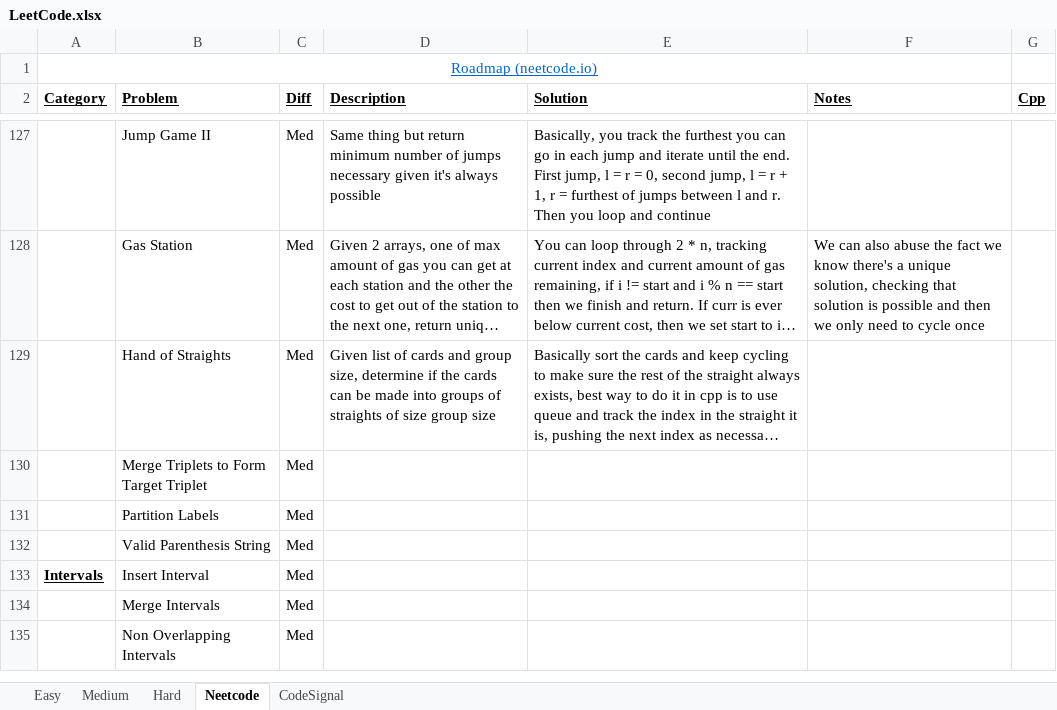
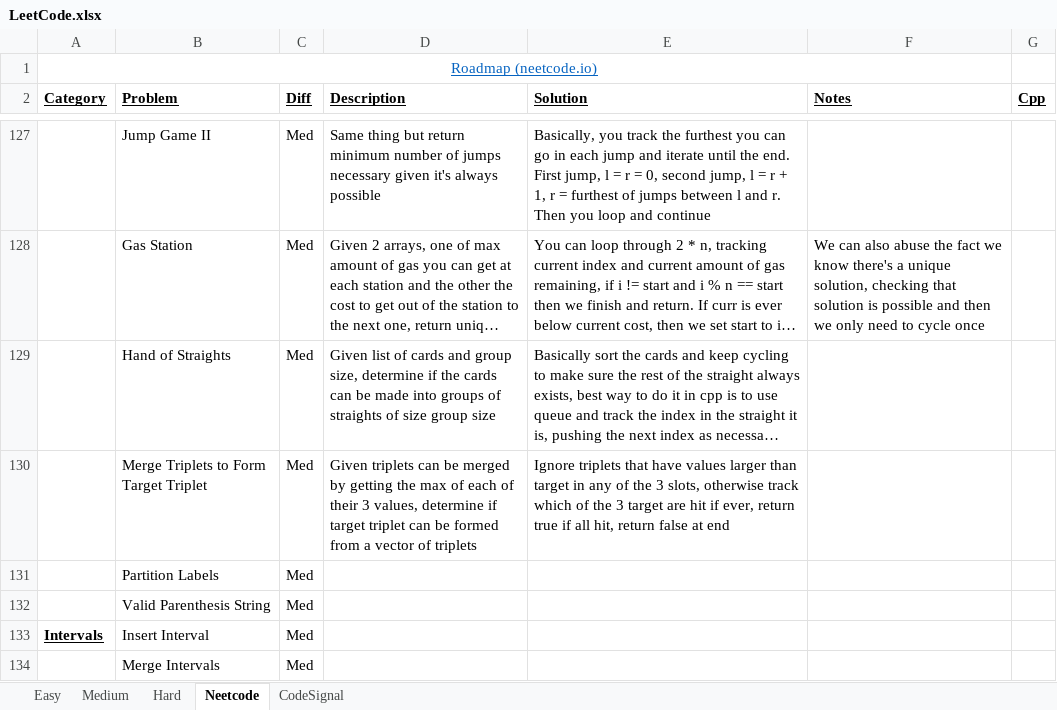
Before and after one commit to eric-zzhou/LeetcodeGrind, an Excel workbook: LeetCode.xlsx, sheet Neetcode, drawn as a sheet; only a part is shown, gaps mark what is left out; the shorter side is filled out with more unchanged rows; long unchanged cells end in …; values as stored, in another font and other column widths than the file's, no borders; conditional formats not drawn; the diff names each change by its address in the sheet, - before the commit and + after, or states it on an @@ line.

Commit message:
Finished merge triplets

```diff
--- a/LeetCode.xlsx (sheet Neetcode)
+++ b/LeetCode.xlsx (sheet Neetcode)
-D130 (Description): (empty)
+D130 (Description): Given triplets can be merged by getting the max of each of their 3 values, determine if target triplet can be formed from a vector of triplets
-E130 (Solution): (empty)
+E130 (Solution): Ignore triplets that have values larger than target in any of the 3 slots, otherwise track which of the 3 target are hit if ever, return true if all hit, return false at end
```
Also changed, not shown: 1 other file.
